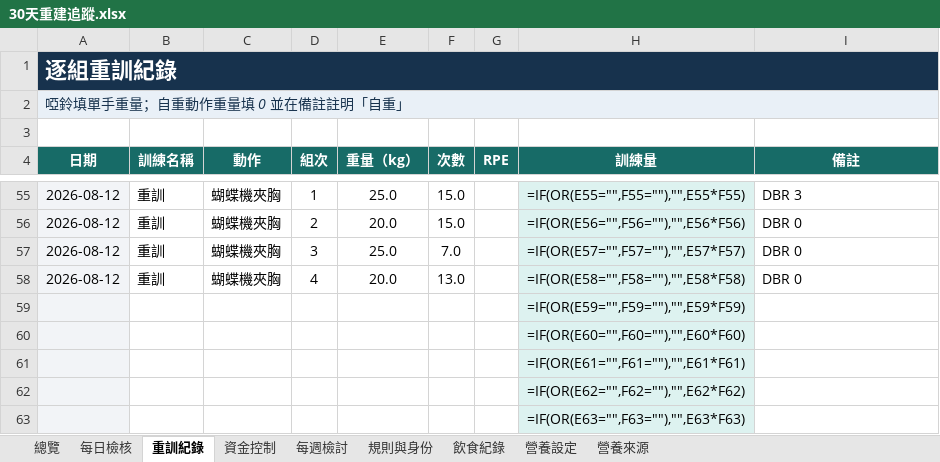
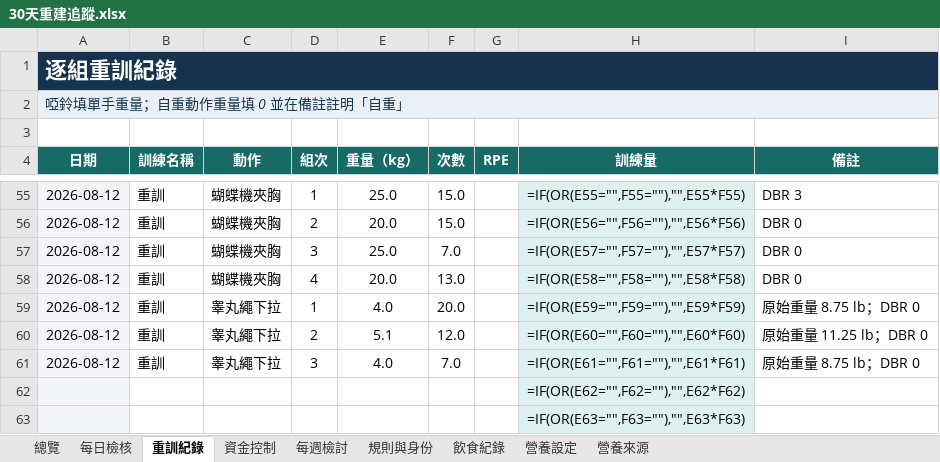
Before and after one commit to asadman1523/30-day-reset-tracker, an Excel workbook: 30天重建追蹤.xlsx, sheet 重訓紀錄, drawn as a sheet; only a part is shown, gaps mark what is left out; values as stored, in another font and other column widths than the file's, no borders; formulas without a stored value are shown as written; removed rows and columns are numbered as before the commit, all else as after; the diff names each change by its address in the sheet, - before the commit and + after, or states it on an @@ line.

```diff
--- a/30天重建追蹤.xlsx (sheet 重訓紀錄)
+++ b/30天重建追蹤.xlsx (sheet 重訓紀錄)
-row 59:  |  |  |  |  |  |  | =IF(OR(E59="",F59=""),"",E59*F59)
-row 60:  |  |  |  |  |  |  | =IF(OR(E60="",F60=""),"",E60*F60)
-row 61:  |  |  |  |  |  |  | =IF(OR(E61="",F61=""),"",E61*F61)
+row 59: 2026-08-12 | 重訓 | 睾丸繩下拉 | 1 | 4.0 | 20.0 |  | =IF(OR(E59="",F59=""),"",E59*F59) | 原始重量 8.75 lb；DBR 0
+row 60: 2026-08-12 | 重訓 | 睾丸繩下拉 | 2 | 5.1 | 12.0 |  | =IF(OR(E60="",F60=""),"",E60*F60) | 原始重量 11.25 lb；DBR 0
+row 61: 2026-08-12 | 重訓 | 睾丸繩下拉 | 3 | 4.0 | 7.0 |  | =IF(OR(E61="",F61=""),"",E61*F61) | 原始重量 8.75 lb；DBR 0
```
Also changed, not shown: 3 other files.
